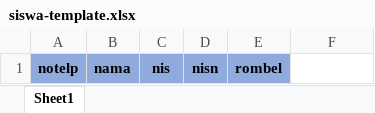
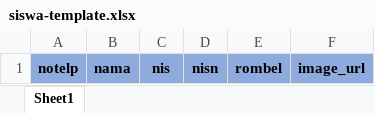
Before and after one commit to Farriq-mfq/Stay, an Excel workbook: apps/server/templates/siswa-template.xlsx, sheet Sheet1, drawn as a sheet; values as stored, in another font and other column widths than the file's, no borders; the diff names each change by its address in the sheet, - before the commit and + after, or states it on an @@ line.

```diff
--- a/apps/server/templates/siswa-template.xlsx (sheet Sheet1)
+++ b/apps/server/templates/siswa-template.xlsx (sheet Sheet1)
-F1: (empty)
+F1: image_url
-F1 fill: none
+F1 fill: #8FAADC
```
Also changed, not shown: 13 other files.
